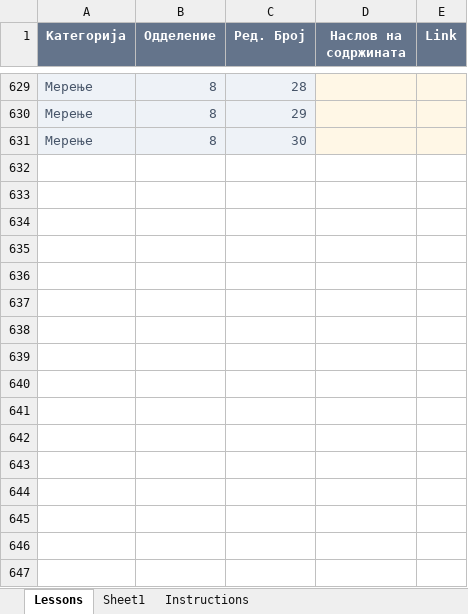
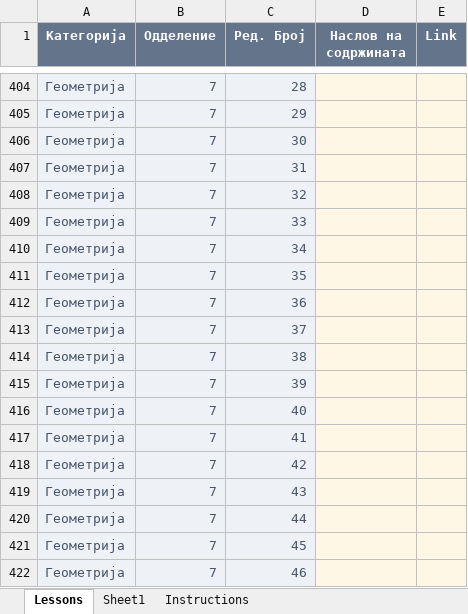
Before and after one commit to IK-cod/Matematika, an Excel workbook: data/lessons.xlsx, sheet Lessons, drawn as a sheet; only a part is shown, gaps mark what is left out; values as stored, in another font and other column widths than the file's, no borders; table styles not drawn; addresses are those after the commit; the diff covers the shown part only; the diff names each change by its address in the sheet, - before the commit and + after, or states it on an @@ line.

Commit message:
Add files via upload

```diff
--- a/data/lessons.xlsx (sheet Lessons)
+++ b/data/lessons.xlsx (sheet Lessons)
-A404:A406 (Категорија): Мерење
+A404:A406 (Категорија): Геометрија
-B404:B406 (Одделение): 8
+B404:B406 (Одделение): 7
@@ row 407 unhidden: Геометрија | 7 | 31 @@
@@ row 408 unhidden: Геометрија | 7 | 32 @@
@@ row 409 unhidden: Геометрија | 7 | 33 @@
@@ row 410 unhidden: Геометрија | 7 | 34 @@
@@ row 411 unhidden: Геометрија | 7 | 35 @@
@@ row 412 unhidden: Геометрија | 7 | 36 @@
@@ row 413 unhidden: Геометрија | 7 | 37 @@
@@ row 414 unhidden: Геометрија | 7 | 38 @@
@@ row 415 unhidden: Геометрија | 7 | 39 @@
@@ row 416 unhidden: Геометрија | 7 | 40 @@
@@ row 417 unhidden: Геометрија | 7 | 41 @@
@@ row 418 unhidden: Геометрија | 7 | 42 @@
@@ row 419 unhidden: Геометрија | 7 | 43 @@
@@ row 420 unhidden: Геометрија | 7 | 44 @@
@@ row 421 unhidden: Геометрија | 7 | 45 @@
@@ row 422 unhidden: Геометрија | 7 | 46 @@
```
Also changed, not shown: 9 hidden or unhidden rows, 65 edited cells and cell formats elsewhere in this sheet.
